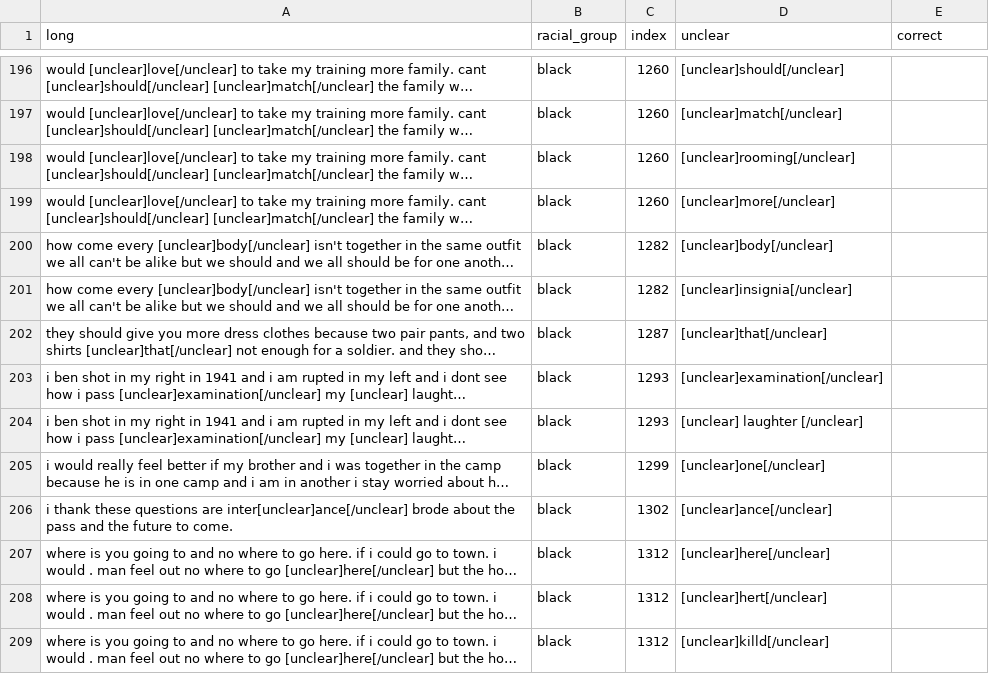
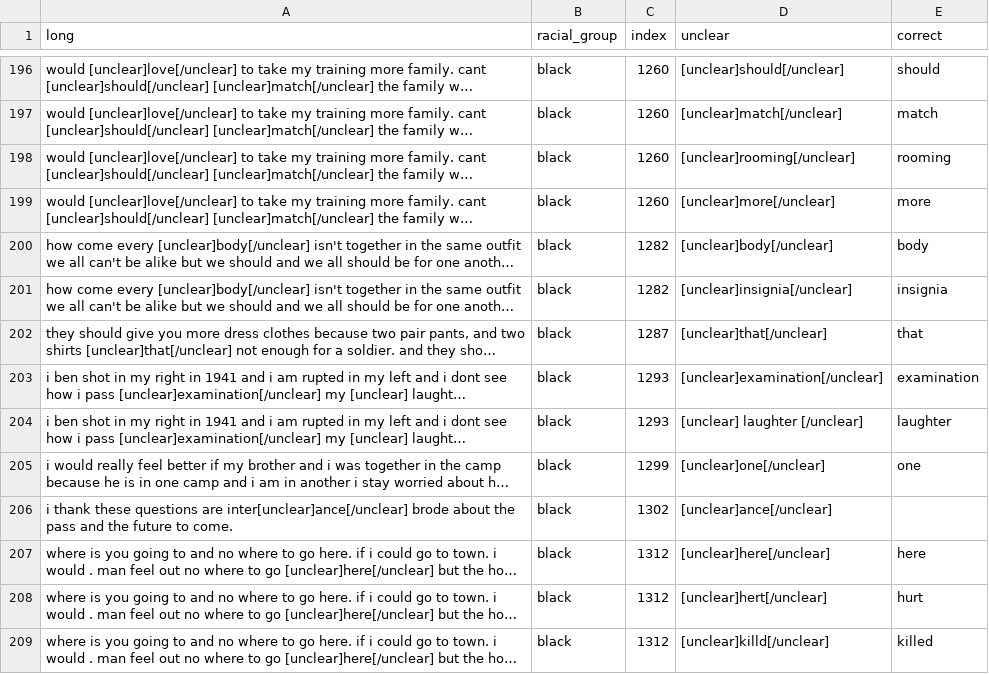
Before and after one commit to DSPG-Young-Scholars-Program/dspg2020amsoldier, a CSV file: data/long_unclear.csv, drawn as a sheet; only a part is shown, gaps mark what is left out; long unchanged cells end in …; the diff covers the shown part only; the diff names each change by its address in the sheet, - before the commit and + after, or states it on an @@ line.

```diff
--- a/data/long_unclear.csv
+++ b/data/long_unclear.csv
-E196 (correct): (empty)
+E196 (correct): should
-E197 (correct): (empty)
+E197 (correct): match
-E198 (correct): (empty)
+E198 (correct): rooming
-E199 (correct): (empty)
+E199 (correct): more
-E200 (correct): (empty)
+E200 (correct): body
-E201 (correct): (empty)
+E201 (correct): insignia
-E202 (correct): (empty)
+E202 (correct): that
-E203 (correct): (empty)
+E203 (correct): examination
-E204 (correct): (empty)
+E204 (correct): laughter
-E205 (correct): (empty)
+E205 (correct): one
-E207 (correct): (empty)
+E207 (correct): here
-E208 (correct): (empty)
+E208 (correct): hurt
-E209 (correct): (empty)
+E209 (correct): killed
```
Also changed, not shown: 78 edited cells elsewhere in this file, 1 other file.
